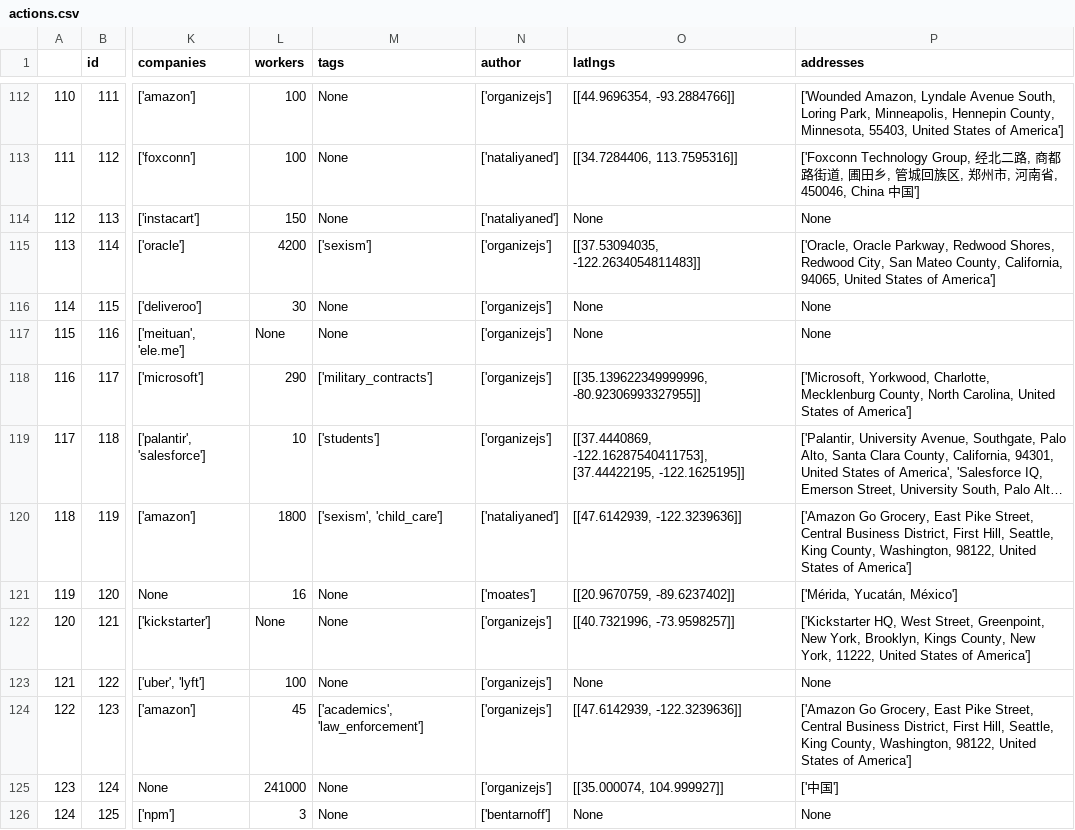
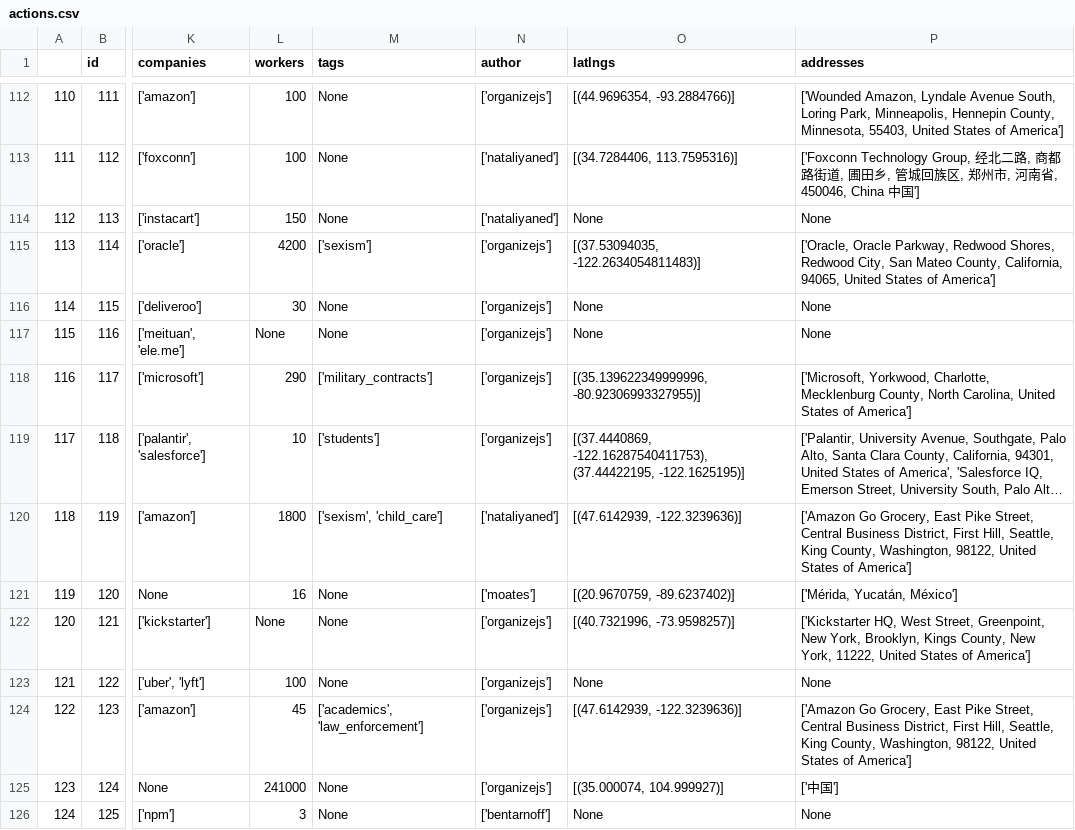
Before and after one commit to collective-action/tech, a CSV file: actions.csv, drawn as a sheet; only a part is shown, gaps mark what is left out; long unchanged cells end in …; the diff covers the shown part only; the diff names each change by its address in the sheet, - before the commit and + after, or states it on an @@ line.

```diff
--- a/actions.csv
+++ b/actions.csv
-O112 (latlngs): [[44.9696354, -93.2884766]]
+O112 (latlngs): [(44.9696354, -93.2884766)]
-O113 (latlngs): [[34.7284406, 113.7595316]]
+O113 (latlngs): [(34.7284406, 113.7595316)]
-O115 (latlngs): [[37.53094035, -122.2634054811483]]
+O115 (latlngs): [(37.53094035, -122.2634054811483)]
-O118 (latlngs): [[35.139622349999996, -80.92306993327955]]
+O118 (latlngs): [(35.139622349999996, -80.92306993327955)]
-O119 (latlngs): [[37.4440869, -122.16287540411753], [37.44422195, -122.1625195]]
+O119 (latlngs): [(37.4440869, -122.16287540411753), (37.44422195, -122.1625195)]
-O120 (latlngs): [[47.6142939, -122.3239636]]
+O120 (latlngs): [(47.6142939, -122.3239636)]
-O121 (latlngs): [[20.9670759, -89.6237402]]
+O121 (latlngs): [(20.9670759, -89.6237402)]
-O122 (latlngs): [[40.7321996, -73.9598257]]
+O122 (latlngs): [(40.7321996, -73.9598257)]
-O124 (latlngs): [[47.6142939, -122.3239636]]
+O124 (latlngs): [(47.6142939, -122.3239636)]
-O125 (latlngs): [[35.000074, 104.999927]]
+O125 (latlngs): [(35.000074, 104.999927)]
```
Also changed, not shown: 177 edited cells elsewhere in this file, 1 other file.
